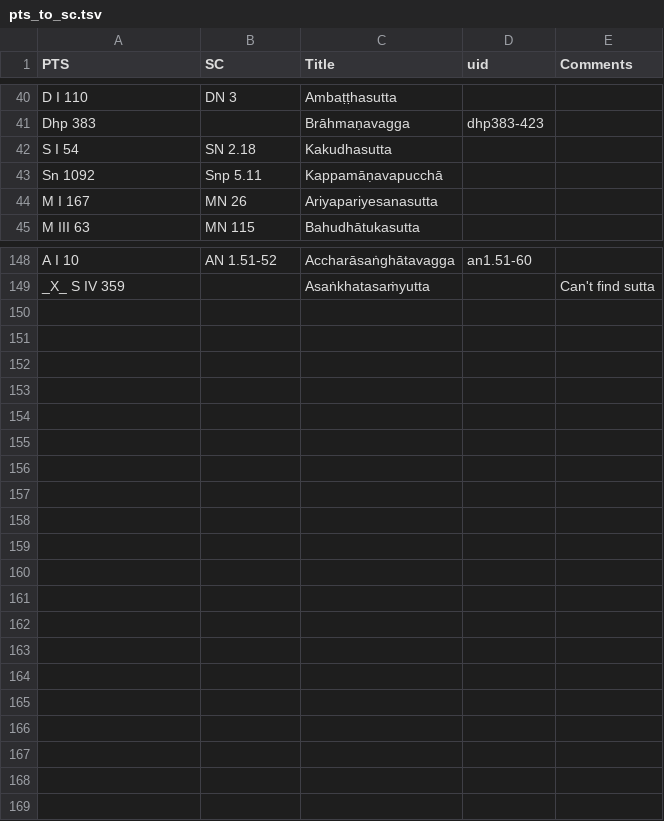
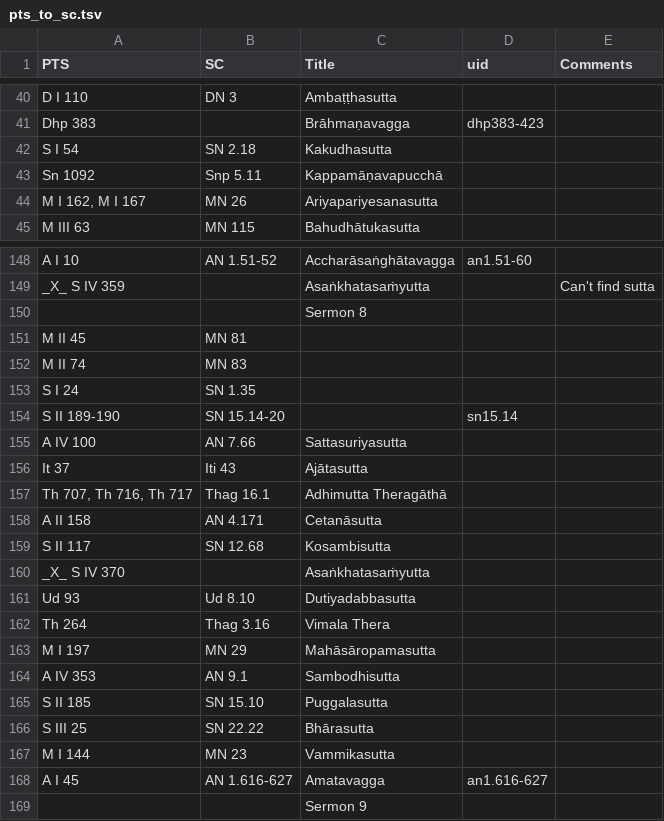
Before and after one commit to seeingthroughthenet/nibbana-the-mind-stilled, a TSV file: helpers/pts_to_sc.tsv, drawn as a sheet; only a part is shown, gaps mark what is left out; the diff covers the shown part only.

Commit message:
refs sermon 8

```diff
--- a/helpers/pts_to_sc.tsv
+++ b/helpers/pts_to_sc.tsv
@@ -43,3 +43,3 @@ S I 54	SN 2.18	Kakudhasutta
 Sn 1092	Snp 5.11	Kappamāṇavapucchā		
-M I 167	MN 26	Ariyapariyesanasutta		
+M I 162, M I 167	MN 26	Ariyapariyesanasutta		
 M III 63	MN 115	Bahudhātukasutta		
@@ -149 +149,21 @@ A I 10	AN 1.51-52	Accharāsaṅghātavagga	an1.51-60
 _X_ S IV 359		Asaṅkhatasaṁyutta		Can't find sutta
+		Sermon 8		
+M II 45	MN 81			
+M II 74	MN 83			
+S I 24	SN 1.35			
+S II 189-190	SN 15.14-20		sn15.14	
+A IV 100	AN 7.66	Sattasuriyasutta		
+It 37	Iti 43	Ajātasutta		
+Th 707, Th 716, Th 717	Thag 16.1	Adhimutta Theragāthā		
+A II 158	AN 4.171	Cetanāsutta		
+S II 117	SN 12.68	Kosambisutta		
+_X_ S IV 370		Asaṅkhatasaṁyutta		
+Ud 93	Ud 8.10	Dutiyadabbasutta		
+Th 264	Thag 3.16	Vimala Thera		
+M I 197	MN 29	Mahāsāropamasutta		
+A IV 353	AN 9.1	Sambodhisutta		
+S II 185	SN 15.10	Puggalasutta		
+S III 25	SN 22.22	Bhārasutta		
+M I 144	MN 23	Vammikasutta		
+A I 45	AN 1.616-627	Amatavagga	an1.616-627	
+		Sermon 9		
```
Also changed, not shown: 5 edited cells elsewhere in this file, 24 other files.
